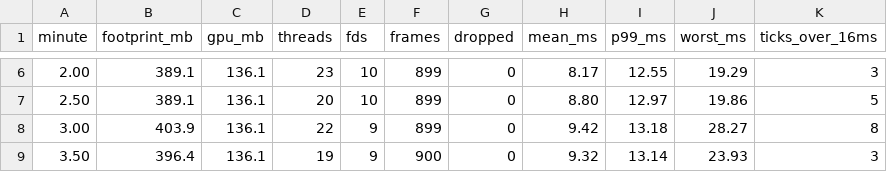
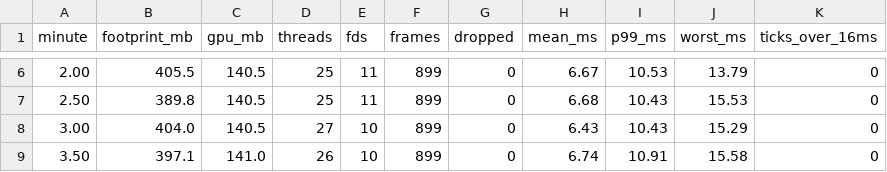
Before and after one commit to spencerstarnes/videoboy, a CSV file: selfqa/out/perf/soak/samples.csv, drawn as a sheet; only a part is shown, gaps mark what is left out; the diff covers the shown part only.

```diff
--- a/selfqa/out/perf/soak/samples.csv
+++ b/selfqa/out/perf/soak/samples.csv
@@ -6,4 +6,4 @@ minute,footprint_mb,gpu_mb,threads,fds,frames,dropped,mean_ms,p99_ms,worst_ms,ti
-2.00,389.1,136.1,23,10,899,0,8.17,12.55,19.29,3
-2.50,389.1,136.1,20,10,899,0,8.80,12.97,19.86,5
-3.00,403.9,136.1,22,9,899,0,9.42,13.18,28.27,8
-3.50,396.4,136.1,19,9,900,0,9.32,13.14,23.93,3
+2.00,405.5,140.5,25,11,899,0,6.67,10.53,13.79,0
+2.50,389.8,140.5,25,11,899,0,6.68,10.43,15.53,0
+3.00,404.0,140.5,27,10,899,0,6.43,10.43,15.29,0
+3.50,397.1,141.0,26,10,899,0,6.74,10.91,15.58,0
```
Also changed, not shown: 53 edited cells elsewhere in this file, selfqa/out/perf/decode/decode.csv, selfqa/out/perf/soak-hd/samples.csv, 38 other files.
